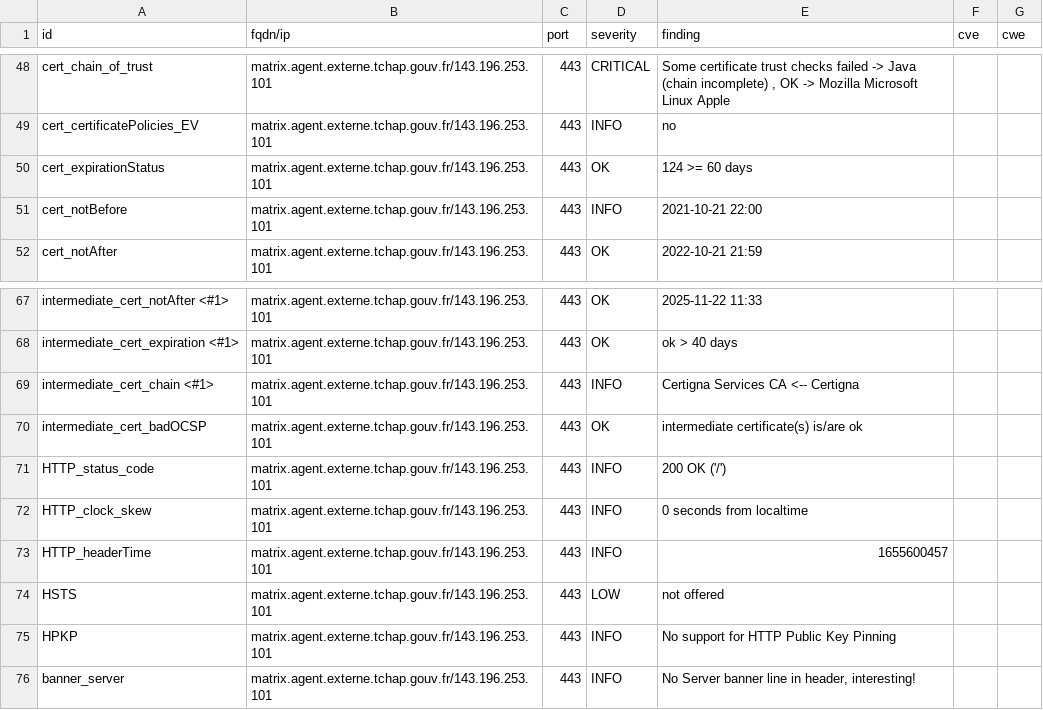
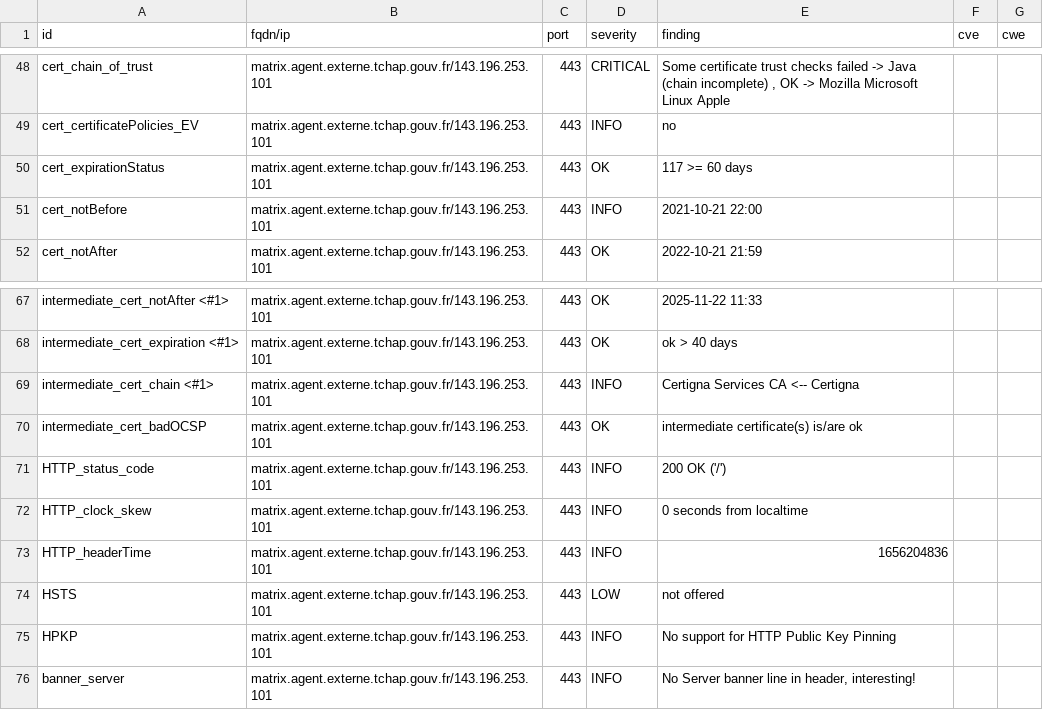
Before and after one commit to tchapgouv/dashlord, a CSV file: results/aHR0cHM6Ly9tYXRyaXguYWdlbnQuZXh0ZXJuZS50Y2hhcC5nb3V2LmZy/testssl.csv, drawn as a sheet; only a part is shown, gaps mark what is left out.

```diff
--- a/results/aHR0cHM6Ly9tYXRyaXguYWdlbnQuZXh0ZXJuZS50Y2hhcC5nb3V2LmZy/testssl.csv
+++ b/results/aHR0cHM6Ly9tYXRyaXguYWdlbnQuZXh0ZXJuZS50Y2hhcC5nb3V2LmZy/testssl.csv
@@ -49,3 +49,3 @@
 "cert_certificatePolicies_EV","matrix.agent.externe.tchap.gouv.fr/143.196.253.101","443","INFO","no","",""
-"cert_expirationStatus","matrix.agent.externe.tchap.gouv.fr/143.196.253.101","443","OK","124 >= 60 days","",""
+"cert_expirationStatus","matrix.agent.externe.tchap.gouv.fr/143.196.253.101","443","OK","117 >= 60 days","",""
 "cert_notBefore","matrix.agent.externe.tchap.gouv.fr/143.196.253.101","443","INFO","2021-10-21 22:00","",""
@@ -72,3 +72,3 @@
 "HTTP_clock_skew","matrix.agent.externe.tchap.gouv.fr/143.196.253.101","443","INFO","0 seconds from localtime","",""
-"HTTP_headerTime","matrix.agent.externe.tchap.gouv.fr/143.196.253.101","443","INFO","1655600457","",""
+"HTTP_headerTime","matrix.agent.externe.tchap.gouv.fr/143.196.253.101","443","INFO","1656204836","",""
 "HSTS","matrix.agent.externe.tchap.gouv.fr/143.196.253.101","443","LOW","not offered","",""
```
Also changed, not shown: 12 other files.
